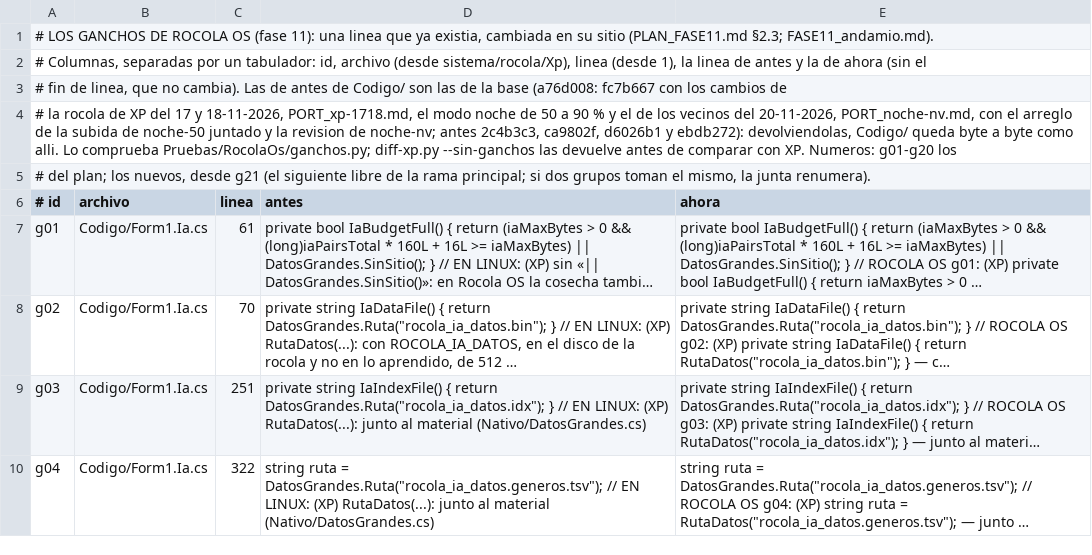
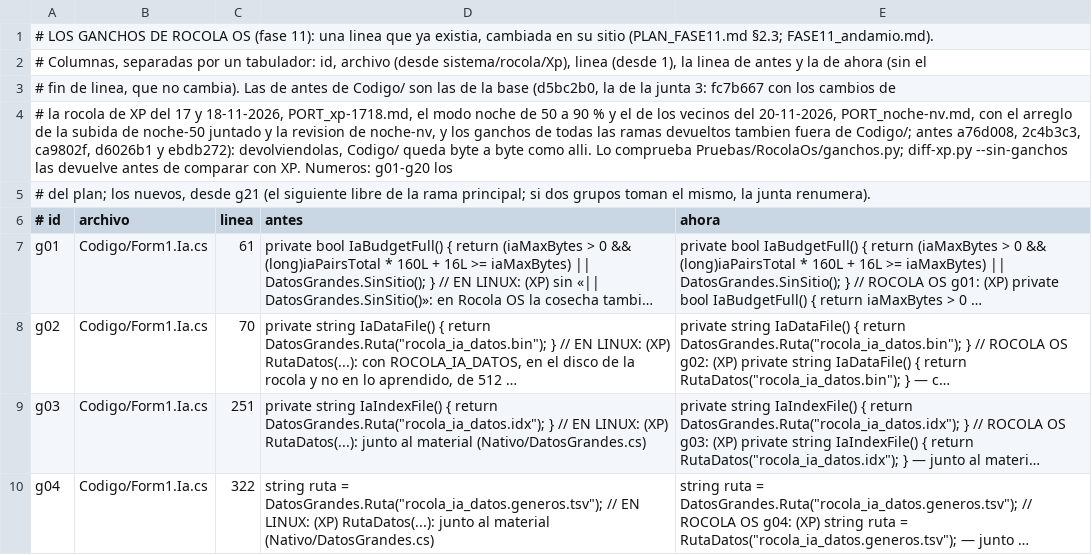
Before and after one commit to Chomp-wq/Rocola, a TSV file: sistema/rocola/Xp/RocolaOs/GANCHOS.tsv, drawn as a sheet; only a part is shown; long unchanged cells end in ….

```diff
--- a/sistema/rocola/Xp/RocolaOs/GANCHOS.tsv
+++ b/sistema/rocola/Xp/RocolaOs/GANCHOS.tsv
@@ -2,4 +2,4 @@
 # Columnas, separadas por un tabulador: id, archivo (desde sistema/rocola/Xp), linea (desde 1), la linea de antes y la de ahora (sin el
-# fin de linea, que no cambia). Las de antes de Codigo/ son las de la base (a76d008: fc7b667 con los cambios de
-# la rocola de XP del 17 y 18-11-2026, PORT_xp-1718.md, el modo noche de 50 a 90 % y el de los vecinos del 20-11-2026, PORT_noche-nv.md, con el arreglo de la subida de noche-50 juntado y la revision de noche-nv; antes 2c4b3c3, ca9802f, d6026b1 y ebdb272): devolviendolas, Codigo/ queda byte a byte como alli. Lo comprueba Pruebas/RocolaOs/ganchos.py; diff-xp.py --sin-ganchos las devuelve antes de comparar con XP. Numeros: g01-g20 los
+# fin de linea, que no cambia). Las de antes de Codigo/ son las de la base (d5bc2b0, la de la junta 3: fc7b667 con los cambios de
+# la rocola de XP del 17 y 18-11-2026, PORT_xp-1718.md, el modo noche de 50 a 90 % y el de los vecinos del 20-11-2026, PORT_noche-nv.md, con el arreglo de la subida de noche-50 juntado y la revision de noche-nv, y los ganchos de todas las ramas devueltos tambien fuera de Codigo/; antes a76d008, 2c4b3c3, ca9802f, d6026b1 y ebdb272): devolviendolas, Codigo/ queda byte a byte como alli. Lo comprueba Pruebas/RocolaOs/ganchos.py; diff-xp.py --sin-ganchos las devuelve antes de comparar con XP. Numeros: g01-g20 los
 # del plan; los nuevos, desde g21 (el siguiente libre de la rama principal; si dos grupos toman el mismo, la junta renumera).
```
Also changed, not shown: 32 other files.
